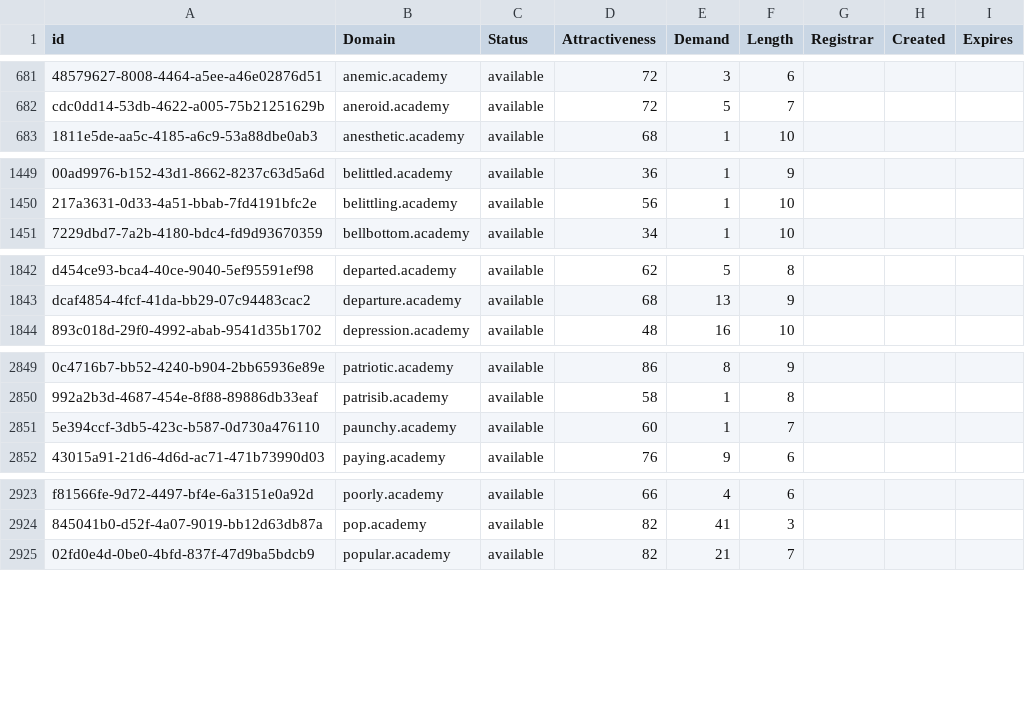
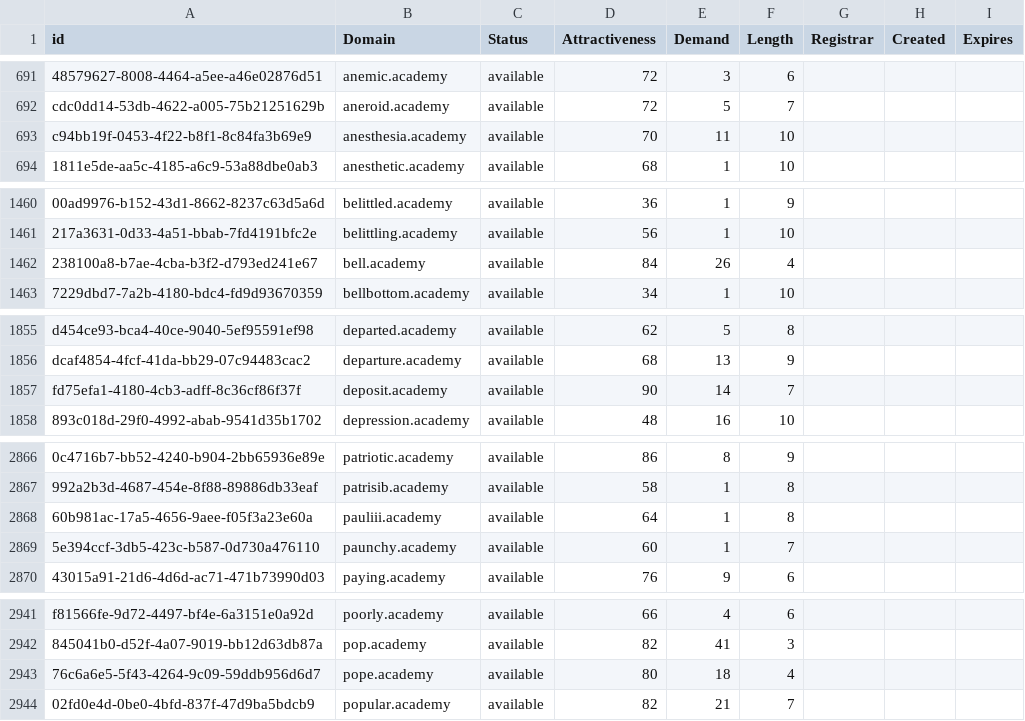
Before and after one commit to UniqueDomains/academy-oneword-domains, a CSV file: academy.csv, drawn as a sheet; only a part is shown, gaps mark what is left out; the diff covers the shown part only; the diff names each change by its address in the sheet, - before the commit and + after, or states it on an @@ line.

```diff
--- a/academy.csv
+++ b/academy.csv
+row 693: c94bb19f-0453-4f22-b8f1-8c84fa3b69e9 | anesthesia.academy | available | 70 | 11 | 10
+row 1462: 238100a8-b7ae-4cba-b3f2-d793ed241e67 | bell.academy | available | 84 | 26 | 4
+row 1857: fd75efa1-4180-4cb3-adff-8c36cf86f37f | deposit.academy | available | 90 | 14 | 7
+row 2868: 60b981ac-17a5-4656-9aee-f05f3a23e60a | pauliii.academy | available | 64 | 1 | 8
+row 2943: 76c6a6e5-5f43-4264-9c09-59ddb956d6d7 | pope.academy | available | 80 | 18 | 4
```
Also changed, not shown: 16 added rows and 2 edited cells elsewhere in this file, 2 other files.
